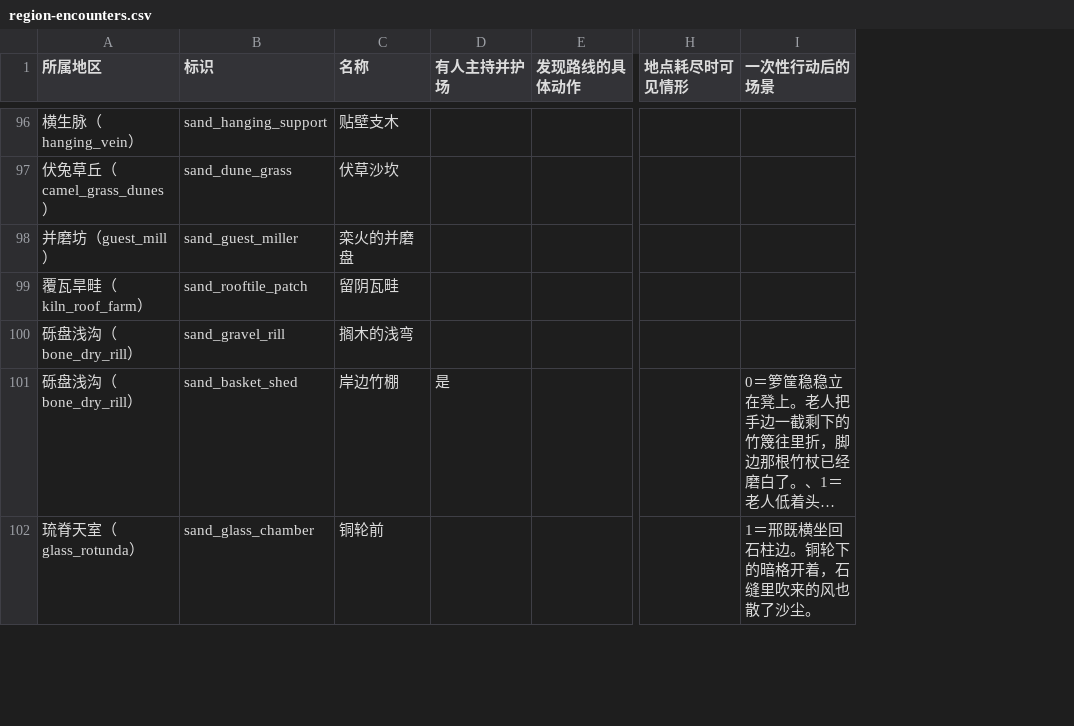
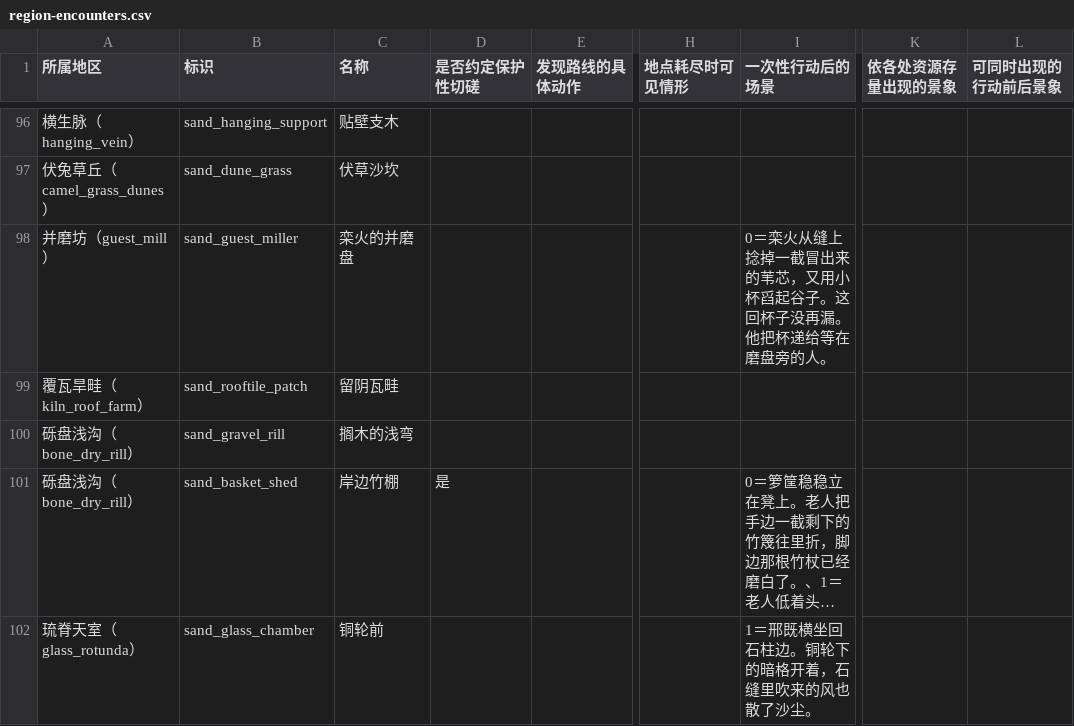
Before and after one commit to morimox/wilds-of-the-veil, a CSV file: docs/tables/region-encounters.csv, drawn as a sheet; only a part is shown, gaps mark what is left out; long unchanged cells end in …; the diff covers the shown part only; the diff names each change by its address in the sheet, - before the commit and + after, or states it on an @@ line.

```diff
--- a/docs/tables/region-encounters.csv
+++ b/docs/tables/region-encounters.csv
+column K (依各处资源存量出现的景象), empty
+column L (可同时出现的行动前后景象), empty
-D1: 有人主持并护场
+D1: 是否约定保护性切磋
-I98 (一次性行动后的场景): (empty)
+I98 (一次性行动后的场景): 0＝栾火从缝上捻掉一截冒出来的苇芯，又用小杯舀起谷子。这回杯子没再漏。他把杯递给等在磨盘旁的人。
```
Also changed, not shown: 15 edited cells elsewhere in this file, docs/tables/enemies.csv, docs/tables/event-choices.csv, 24 other files.
